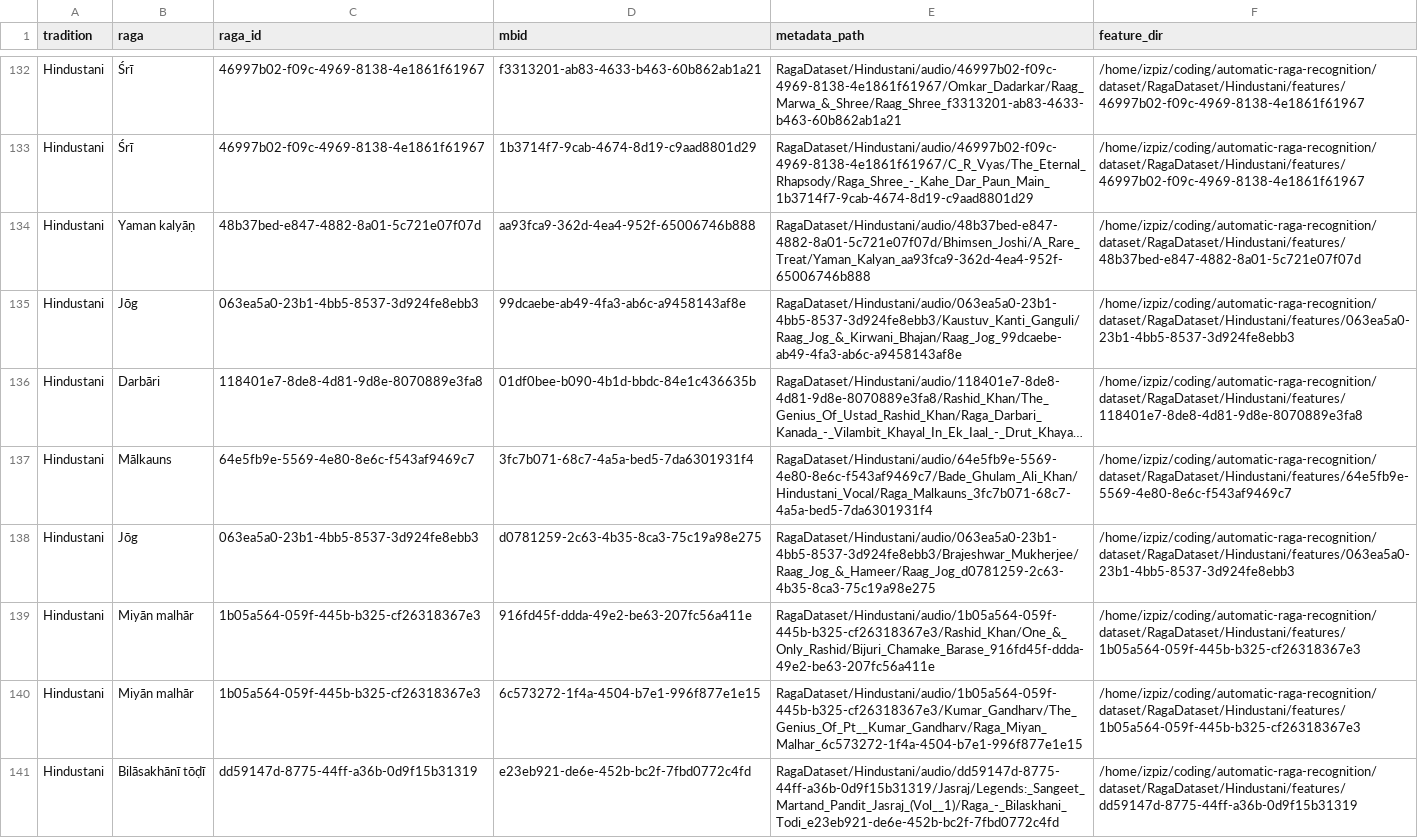
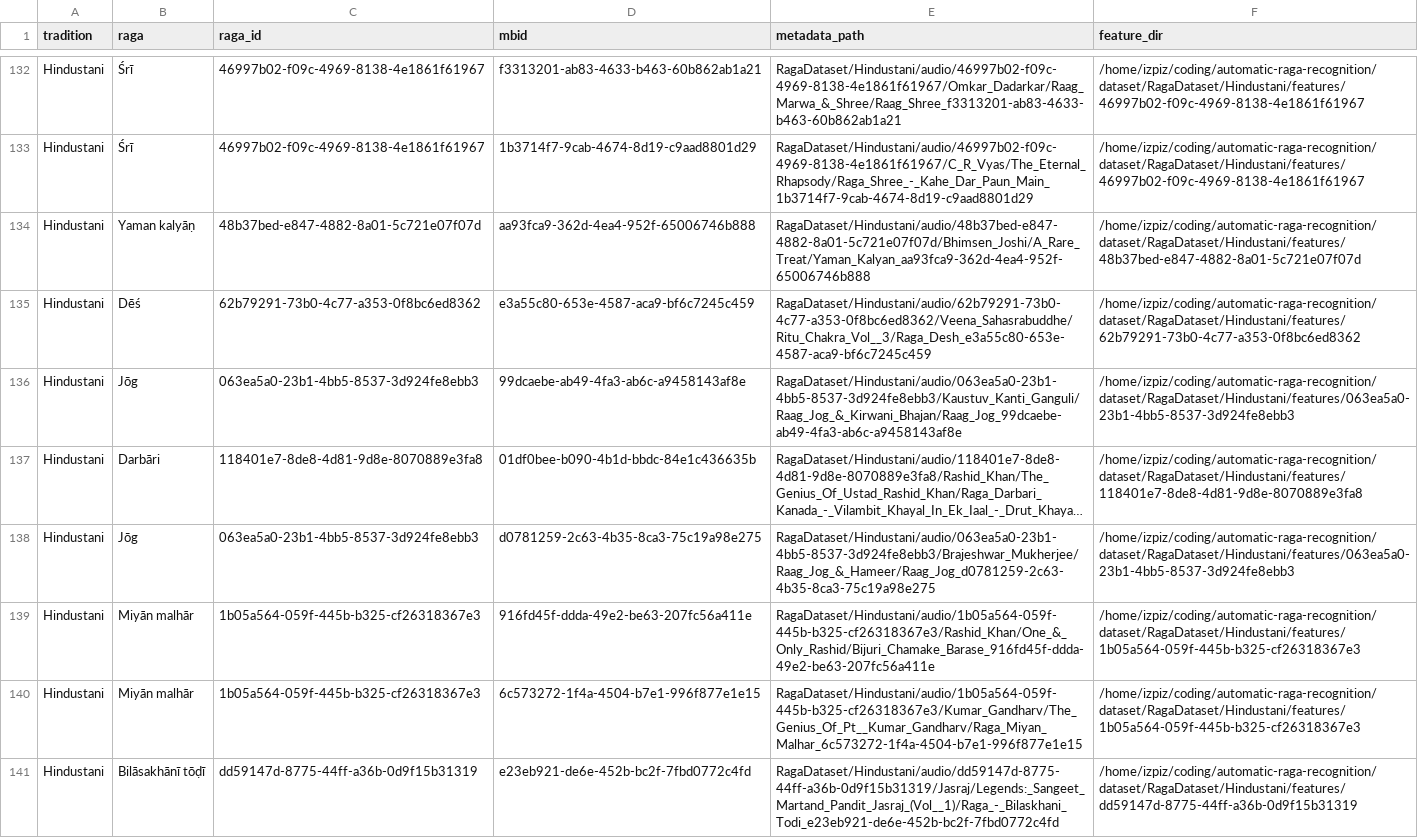
Before and after one commit to Izpiz06/ragasense, a CSV file: dataset_analysis_20_ragas/selected_20_ragas_metadata.csv, drawn as a sheet; only a part is shown, gaps mark what is left out; long unchanged cells end in …; removed rows and columns are numbered as before the commit, all else as after; the diff covers the shown part only; the diff names each change by its address in the sheet, - before the commit and + after, or states it on an @@ line.

```diff
--- a/dataset_analysis_20_ragas/selected_20_ragas_metadata.csv
+++ b/dataset_analysis_20_ragas/selected_20_ragas_metadata.csv
+row 135: Hindustani | Dēś | 62b79291-73b0-4c77-a353-0f8bc6ed8362 | e3a55c80-653e-4587-aca9-bf6c7245c459 | RagaDataset/Hindustani/audio/62b79291-73b0-4c77-a353-0f8bc6ed8362/Veena_Sahasrabuddhe/Ritu_Chakra_Vol__3/Raga_Desh_e3a55c80-653e-4587-aca9-bf6c7245c459 | /home/izpiz/coding/automatic-raga-recognition/dataset/RagaDataset/Hindustani/features/62b79291-73b0-4c77-a353-0f8bc6ed8362
-row 137: Hindustani | Mālkauns | 64e5fb9e-5569-4e80-8e6c-f543af9469c7 | 3fc7b071-68c7-4a5a-bed5-7da6301931f4 | RagaDataset/Hindustani/audio/64e5fb9e-5569-4e80-8e6c-f543af9469c7/Bade_Ghulam_Ali_Khan/Hindustani_Vocal/Raga_Malkauns_3fc7b071-68c7-4a5a-bed5-7da6301931f4 | /home/izpiz/coding/automatic-raga-recognition/dataset/RagaDataset/Hindustani/features/64e5fb9e-5569-4e80-8e6c-f543af9469c7
```
Also changed, not shown: 8 added rows, 8 removed rows and 5 edited cells elsewhere in this file, dataset_analysis_20_ragas/pitch_statistics.csv, dataset_analysis_20_ragas/raga_summary.csv, 14 other files.
